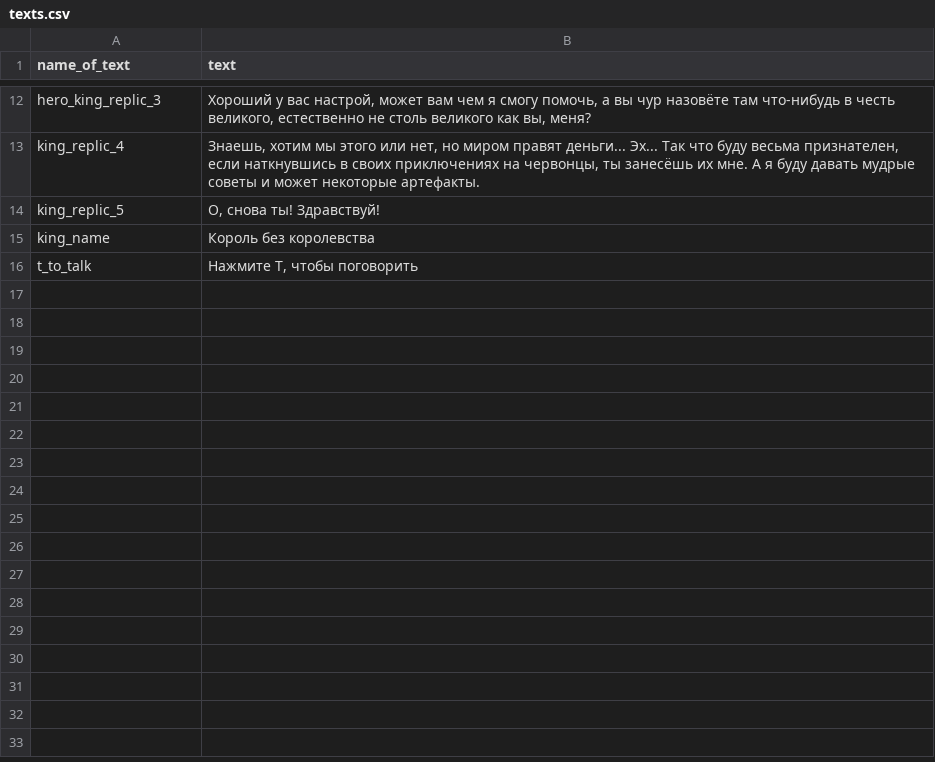
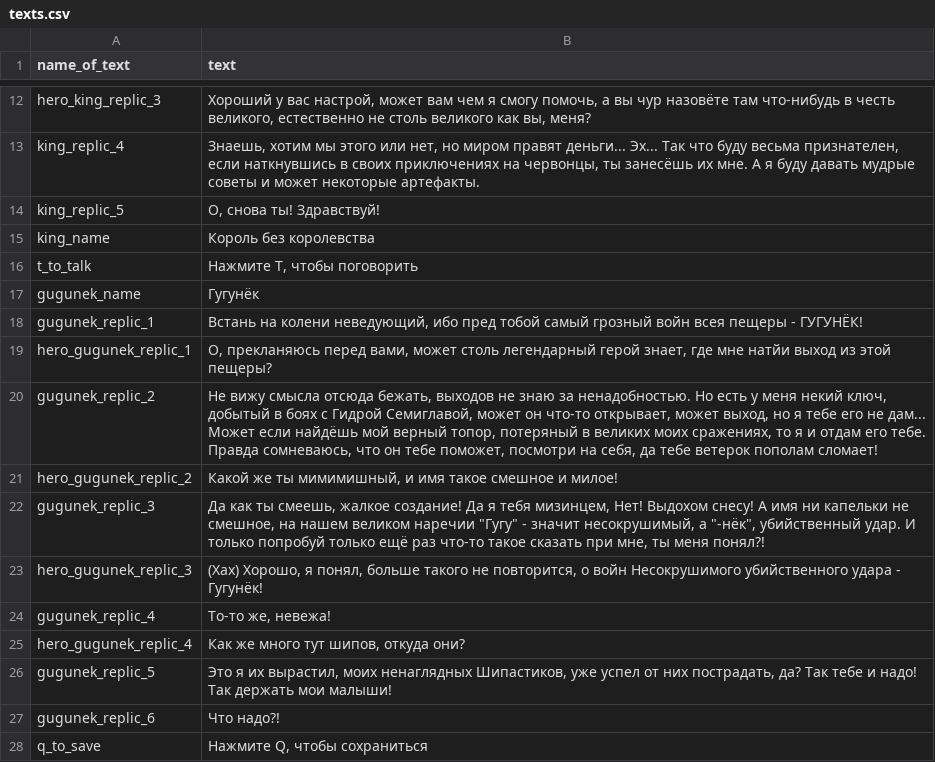
Before and after one commit to 10001135/Progect_Igra2025.2, a CSV file: texts.csv, drawn as a sheet; only a part is shown, gaps mark what is left out; the diff names each change by its address in the sheet, - before the commit and + after, or states it on an @@ line.

```diff
--- a/texts.csv
+++ b/texts.csv
+row 17: gugunek_name | Гугунёк
+row 18: gugunek_replic_1 | Встань на колени неведующий, ибо пред тобой самый грозный войн всея пещеры - ГУГУНЁК!
+row 19: hero_gugunek_replic_1 | О, прекланяюсь перед вами, может столь легендарный герой знает, где мне натйи выход из этой пещеры?
+row 20: gugunek_replic_2 | Не вижу смысла отсюда бежать, выходов не знаю за ненадобностью. Но есть у меня некий ключ, добытый в боях с Гидрой Семиглавой, может он что-то открывает, может выход, но я тебе его не дам... Может если найдёшь мой верный топор, потеряный в великих моих сражениях, то я и отдам его тебе. Правда сомневаюсь, что он тебе поможет, посмотри на себя, да тебе ветерок пополам сломает!
+row 21: hero_gugunek_replic_2 | Какой же ты мимимишный, и имя такое смешное и милое!
+row 22: gugunek_replic_3 | Да как ты смеешь, жалкое создание! Да я тебя мизинцем, Нет! Выдохом снесу! А имя ни капельки не смешное, на нашем великом наречии "Гугу" - значит несокрушимый, а "-нёк", убийственный удар. И только попробуй только ещё раз что-то такое сказать при мне, ты меня понял?!
+row 23: hero_gugunek_replic_3 | (Хах) Хорошо, я понял, больше такого не повторится, о войн Несокрушимого убийственного удара - Гугунёк!
+row 24: gugunek_replic_4 | То-то же, невежа!
+row 25: hero_gugunek_replic_4 | Как же много тут шипов, откуда они?
+row 26: gugunek_replic_5 | Это я их вырастил, моих ненаглядных Шипастиков, уже успел от них пострадать, да? Так тебе и надо! Так держать мои малыши!
+row 27: gugunek_replic_6 | Что надо?!
+row 28: q_to_save | Нажмите Q, чтобы сохраниться
```
Also changed, not shown: 14 other files.
